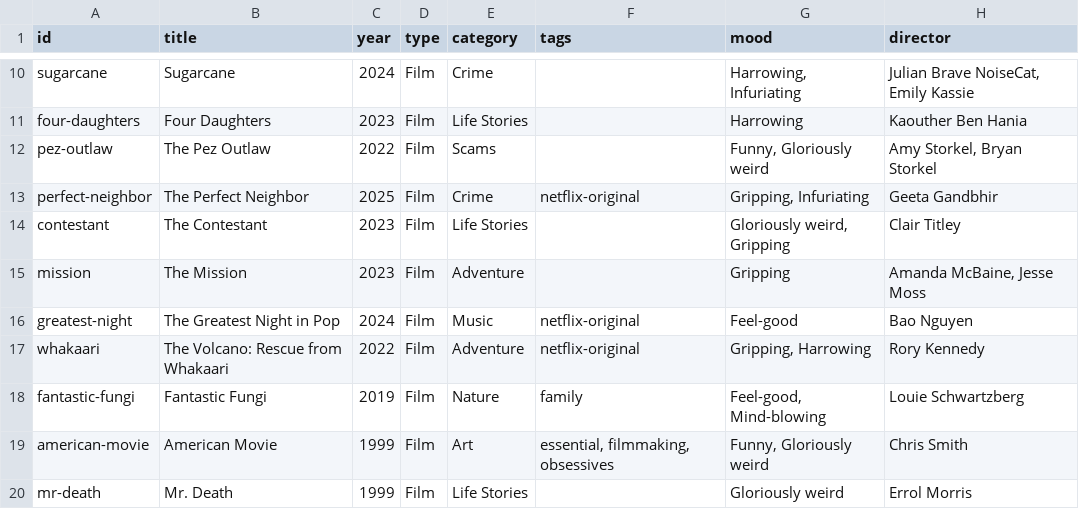
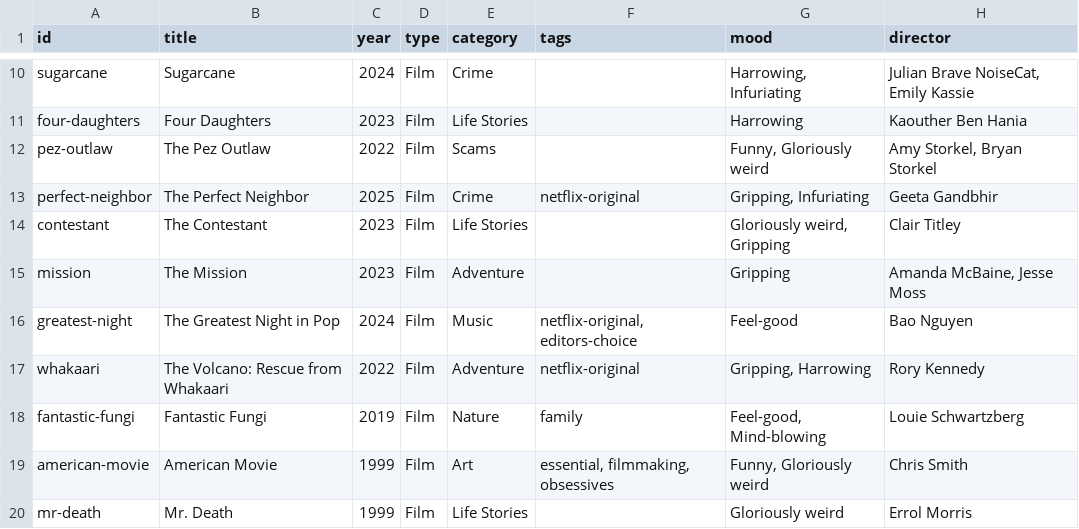
Before and after one commit to collymonsterr/documentaryclub, a CSV file: data/catalogue-master.csv, drawn as a sheet; only a part is shown, gaps mark what is left out; the diff names each change by its address in the sheet, - before the commit and + after, or states it on an @@ line.

```diff
--- a/data/catalogue-master.csv
+++ b/data/catalogue-master.csv
-F16 (tags): netflix-original
+F16 (tags): netflix-original, editors-choice
```
Also changed, not shown: 1 other file.
